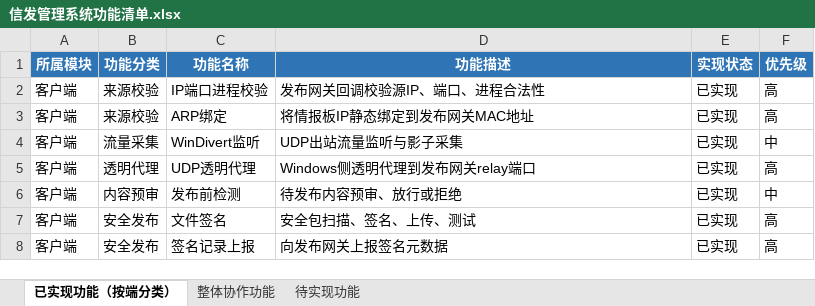
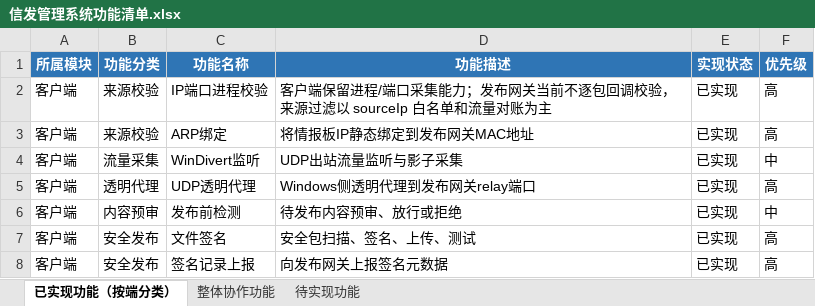
Before and after one commit to Jog-eoll/monitor-system, an Excel workbook: 信发管理系统功能清单.xlsx, sheet 已实现功能（按端分类）, drawn as a sheet; only a part is shown; values as stored, in another font and other column widths than the file's, no borders; the diff covers the shown part only; the diff names each change by its address in the sheet, - before the commit and + after, or states it on an @@ line.

```diff
--- a/信发管理系统功能清单.xlsx (sheet 已实现功能（按端分类）)
+++ b/信发管理系统功能清单.xlsx (sheet 已实现功能（按端分类）)
-D2 (功能描述): 发布网关回调校验源IP、端口、进程合法性
+D2 (功能描述): 客户端保留进程/端口采集能力；发布网关当前不逐包回调校验，来源过滤以 sourceIp 白名单和流量对账为主
```
Also changed, not shown: 11 added rows, 4 removed rows and 13 edited cells elsewhere in this sheet, sheet 整体协作功能, sheet 待实现功能, 41 other files.
